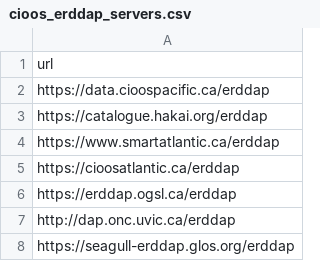
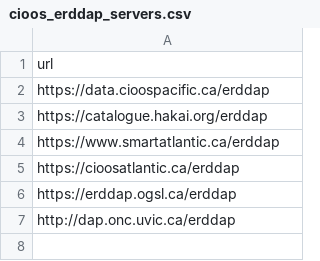
Before and after one commit to cioos-siooc/explore-cioos, a CSV file: scraper/cioos_erddap_servers.csv, drawn as a sheet; the diff names each change by its address in the sheet, - before the commit and + after, or states it on an @@ line.

```diff
--- a/scraper/cioos_erddap_servers.csv
+++ b/scraper/cioos_erddap_servers.csv
-row 8: https://seagull-erddap.glos.org/erddap
```
Also changed, not shown: 4 other files.
